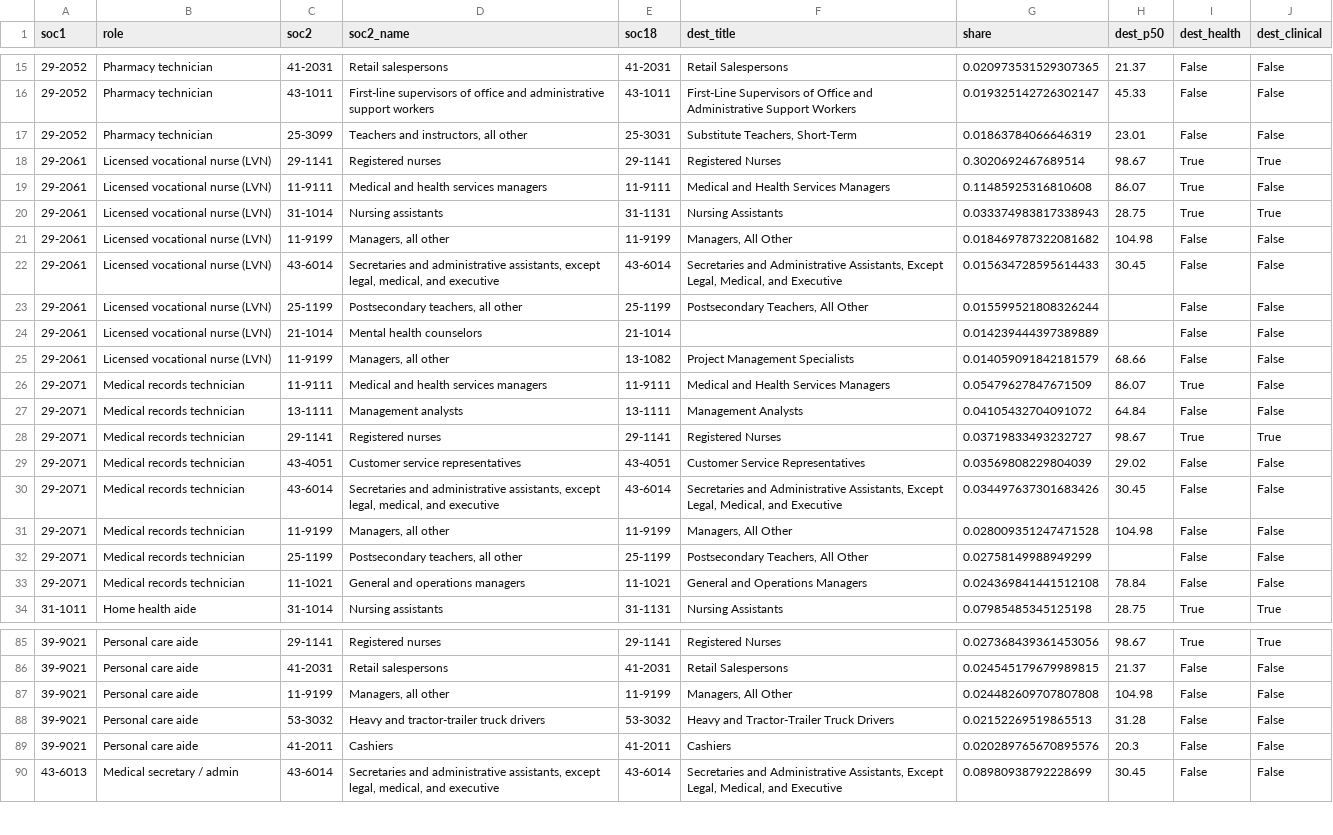
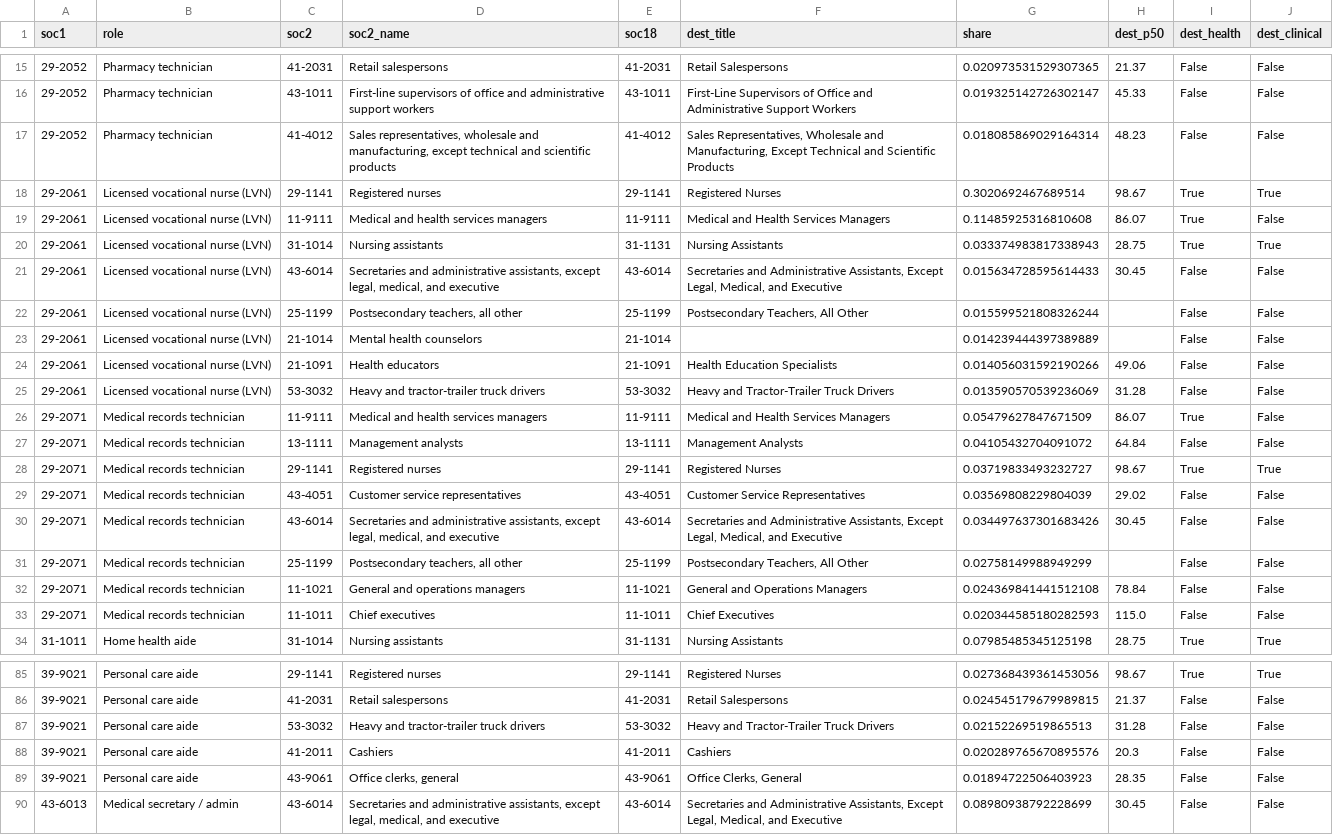
Before and after one commit to Avanthi1990/sf-healthcare-career-ladders, a CSV file: data/processed/ladder_destinations.csv, drawn as a sheet; only a part is shown, gaps mark what is left out; the diff covers the shown part only.

```diff
--- a/data/processed/ladder_destinations.csv
+++ b/data/processed/ladder_destinations.csv
@@ -16,3 +16,3 @@ soc1,role,soc2,soc2_name,soc18,dest_title,share,dest_p50,dest_health,dest_clinic
 29-2052,Pharmacy technician,43-1011,First-line supervisors of office and administrative support workers,43-1011,First-Line Supervisors of Office and Administrative Support Workers,0.019325142726302147,45.33,False,False
-29-2052,Pharmacy technician,25-3099,"Teachers and instructors, all other",25-3031,"Substitute Teachers, Short-Term",0.01863784066646319,23.01,False,False
+29-2052,Pharmacy technician,41-4012,"Sales representatives, wholesale and manufacturing, except technical and scientific products",41-4012,"Sales Representatives, Wholesale and Manufacturing, Except Technical and Scientific Products",0.018085869029164314,48.23,False,False
 29-2061,Licensed vocational nurse (LVN),29-1141,Registered nurses,29-1141,Registered Nurses,0.3020692467689514,98.67,True,True
@@ -20,3 +20,2 @@ soc1,role,soc2,soc2_name,soc18,dest_title,share,dest_p50,dest_health,dest_clinic
 29-2061,Licensed vocational nurse (LVN),31-1014,Nursing assistants,31-1131,Nursing Assistants,0.033374983817338943,28.75,True,True
-29-2061,Licensed vocational nurse (LVN),11-9199,"Managers, all other",11-9199,"Managers, All Other",0.018469787322081682,104.98,False,False
 29-2061,Licensed vocational nurse (LVN),43-6014,"Secretaries and administrative assistants, except legal, medical, and executive",43-6014,"Secretaries and Administrative Assistants, Except Legal, Medical, and Executive",0.015634728595614433,30.45,False,False
@@ -24,3 +23,4 @@ soc1,role,soc2,soc2_name,soc18,dest_title,share,dest_p50,dest_health,dest_clinic
 29-2061,Licensed vocational nurse (LVN),21-1014,Mental health counselors,21-1014,,0.014239444397389889,,False,False
-29-2061,Licensed vocational nurse (LVN),11-9199,"Managers, all other",13-1082,Project Management Specialists,0.014059091842181579,68.66,False,False
+29-2061,Licensed vocational nurse (LVN),21-1091,Health educators,21-1091,Health Education Specialists,0.014056031592190266,49.06,False,False
+29-2061,Licensed vocational nurse (LVN),53-3032,Heavy and tractor-trailer truck drivers,53-3032,Heavy and Tractor-Trailer Truck Drivers,0.013590570539236069,31.28,False,False
 29-2071,Medical records technician,11-9111,Medical and health services managers,11-9111,Medical and Health Services Managers,0.05479627847671509,86.07,True,False
@@ -30,5 +30,5 @@ soc1,role,soc2,soc2_name,soc18,dest_title,share,dest_p50,dest_health,dest_clinic
 29-2071,Medical records technician,43-6014,"Secretaries and administrative assistants, except legal, medical, and executive",43-6014,"Secretaries and Administrative Assistants, Except Legal, Medical, and Executive",0.034497637301683426,30.45,False,False
-29-2071,Medical records technician,11-9199,"Managers, all other",11-9199,"Managers, All Other",0.028009351247471528,104.98,False,False
 29-2071,Medical records technician,25-1199,"Postsecondary teachers, all other",25-1199,"Postsecondary Teachers, All Other",0.02758149988949299,,False,False
 29-2071,Medical records technician,11-1021,General and operations managers,11-1021,General and Operations Managers,0.024369841441512108,78.84,False,False
+29-2071,Medical records technician,11-1011,Chief executives,11-1011,Chief Executives,0.020344585180282593,115.0,False,False
 31-1011,Home health aide,31-1014,Nursing assistants,31-1131,Nursing Assistants,0.07985485345125198,28.75,True,True
@@ -86,5 +86,5 @@ soc1,role,soc2,soc2_name,soc18,dest_title,share,dest_p50,dest_health,dest_clinic
 39-9021,Personal care aide,41-2031,Retail salespersons,41-2031,Retail Salespersons,0.024545179679989815,21.37,False,False
-39-9021,Personal care aide,11-9199,"Managers, all other",11-9199,"Managers, All Other",0.024482609707807808,104.98,False,False
 39-9021,Personal care aide,53-3032,Heavy and tractor-trailer truck drivers,53-3032,Heavy and Tractor-Trailer Truck Drivers,0.02152269519865513,31.28,False,False
 39-9021,Personal care aide,41-2011,Cashiers,41-2011,Cashiers,0.020289765670895576,20.3,False,False
+39-9021,Personal care aide,43-9061,"Office clerks, general",43-9061,"Office Clerks, General",0.01894722506403923,28.35,False,False
 43-6013,Medical secretary / admin,43-6014,"Secretaries and administrative assistants, except legal, medical, and executive",43-6014,"Secretaries and Administrative Assistants, Except Legal, Medical, and Executive",0.08980938792228699,30.45,False,False
```
Also changed, not shown: 5 added rows, 5 removed rows and 6 edited cells elsewhere in this file, data/processed/fig4_destination_mix.csv, data/processed/ladder_summary.csv, 5 other files.
